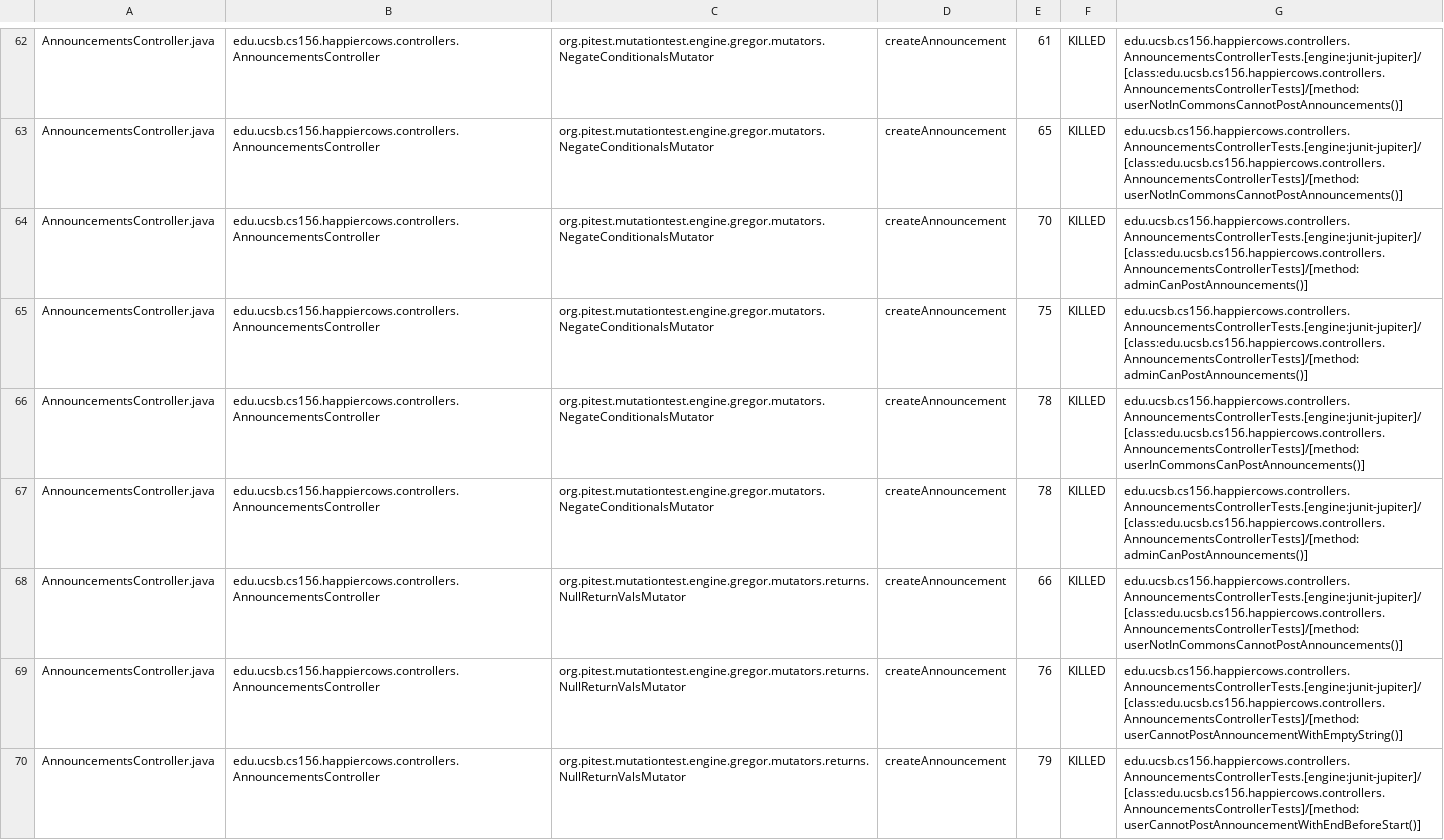
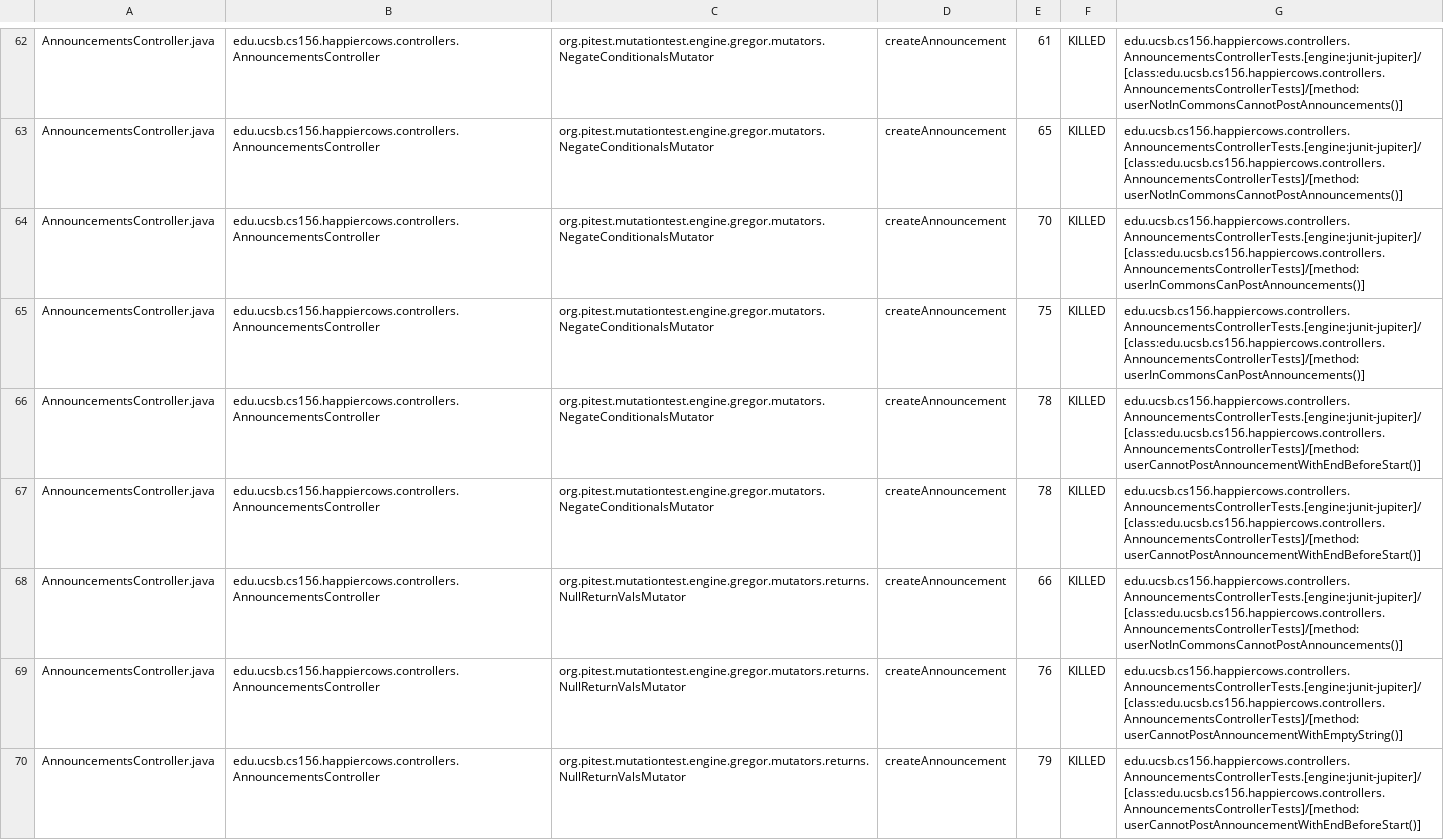
Before and after one commit to ucsb-cs156-f24/proj-happycows-f24-11, a CSV file: prs/52/pitest/mutations.csv, drawn as a sheet; only a part is shown, gaps mark what is left out; the diff covers the shown part only.

Commit message:
Deploying to gh-pages from @ ucsb-cs156-f24/proj-happycows-f24-11@e60f38cb1740c1d5e45fad4c0ade199dbbe20327 🚀

```diff
--- a/prs/52/pitest/mutations.csv
+++ b/prs/52/pitest/mutations.csv
@@ -63,6 +63,6 @@ AnnouncementsController.java,edu.ucsb.cs156.happiercows.controllers.Announcement
 AnnouncementsController.java,edu.ucsb.cs156.happiercows.controllers.AnnouncementsController,org.pitest.mutationtest.engine.gregor.mutators.NegateConditionalsMutator,createAnnouncement,65,KILLED,edu.ucsb.cs156.happiercows.controllers.AnnouncementsControllerTests.[engine:junit-jupiter]/[class:edu.ucsb.cs156.happiercows.controllers.AnnouncementsControllerTests]/[method:userNotInCommonsCannotPostAnnouncements()]
-AnnouncementsController.java,edu.ucsb.cs156.happiercows.controllers.AnnouncementsController,org.pitest.mutationtest.engine.gregor.mutators.NegateConditionalsMutator,createAnnouncement,70,KILLED,edu.ucsb.cs156.happiercows.controllers.AnnouncementsControllerTests.[engine:junit-jupiter]/[class:edu.ucsb.cs156.happiercows.controllers.AnnouncementsControllerTests]/[method:adminCanPostAnnouncements()]
-AnnouncementsController.java,edu.ucsb.cs156.happiercows.controllers.AnnouncementsController,org.pitest.mutationtest.engine.gregor.mutators.NegateConditionalsMutator,createAnnouncement,75,KILLED,edu.ucsb.cs156.happiercows.controllers.AnnouncementsControllerTests.[engine:junit-jupiter]/[class:edu.ucsb.cs156.happiercows.controllers.AnnouncementsControllerTests]/[method:adminCanPostAnnouncements()]
-AnnouncementsController.java,edu.ucsb.cs156.happiercows.controllers.AnnouncementsController,org.pitest.mutationtest.engine.gregor.mutators.NegateConditionalsMutator,createAnnouncement,78,KILLED,edu.ucsb.cs156.happiercows.controllers.AnnouncementsControllerTests.[engine:junit-jupiter]/[class:edu.ucsb.cs156.happiercows.controllers.AnnouncementsControllerTests]/[method:userInCommonsCanPostAnnouncements()]
-AnnouncementsController.java,edu.ucsb.cs156.happiercows.controllers.AnnouncementsController,org.pitest.mutationtest.engine.gregor.mutators.NegateConditionalsMutator,createAnnouncement,78,KILLED,edu.ucsb.cs156.happiercows.controllers.AnnouncementsControllerTests.[engine:junit-jupiter]/[class:edu.ucsb.cs156.happiercows.controllers.AnnouncementsControllerTests]/[method:adminCanPostAnnouncements()]
+AnnouncementsController.java,edu.ucsb.cs156.happiercows.controllers.AnnouncementsController,org.pitest.mutationtest.engine.gregor.mutators.NegateConditionalsMutator,createAnnouncement,70,KILLED,edu.ucsb.cs156.happiercows.controllers.AnnouncementsControllerTests.[engine:junit-jupiter]/[class:edu.ucsb.cs156.happiercows.controllers.AnnouncementsControllerTests]/[method:userInCommonsCanPostAnnouncements()]
+AnnouncementsController.java,edu.ucsb.cs156.happiercows.controllers.AnnouncementsController,org.pitest.mutationtest.engine.gregor.mutators.NegateConditionalsMutator,createAnnouncement,75,KILLED,edu.ucsb.cs156.happiercows.controllers.AnnouncementsControllerTests.[engine:junit-jupiter]/[class:edu.ucsb.cs156.happiercows.controllers.AnnouncementsControllerTests]/[method:userInCommonsCanPostAnnouncements()]
+AnnouncementsController.java,edu.ucsb.cs156.happiercows.controllers.AnnouncementsController,org.pitest.mutationtest.engine.gregor.mutators.NegateConditionalsMutator,createAnnouncement,78,KILLED,edu.ucsb.cs156.happiercows.controllers.AnnouncementsControllerTests.[engine:junit-jupiter]/[class:edu.ucsb.cs156.happiercows.controllers.AnnouncementsControllerTests]/[method:userCannotPostAnnouncementWithEndBeforeStart()]
+AnnouncementsController.java,edu.ucsb.cs156.happiercows.controllers.AnnouncementsController,org.pitest.mutationtest.engine.gregor.mutators.NegateConditionalsMutator,createAnnouncement,78,KILLED,edu.ucsb.cs156.happiercows.controllers.AnnouncementsControllerTests.[engine:junit-jupiter]/[class:edu.ucsb.cs156.happiercows.controllers.AnnouncementsControllerTests]/[method:userCannotPostAnnouncementWithEndBeforeStart()]
 AnnouncementsController.java,edu.ucsb.cs156.happiercows.controllers.AnnouncementsController,org.pitest.mutationtest.engine.gregor.mutators.returns.NullReturnValsMutator,createAnnouncement,66,KILLED,edu.ucsb.cs156.happiercows.controllers.AnnouncementsControllerTests.[engine:junit-jupiter]/[class:edu.ucsb.cs156.happiercows.controllers.AnnouncementsControllerTests]/[method:userNotInCommonsCannotPostAnnouncements()]
```
Also changed, not shown: 52 edited cells elsewhere in this file, 50 other files.
